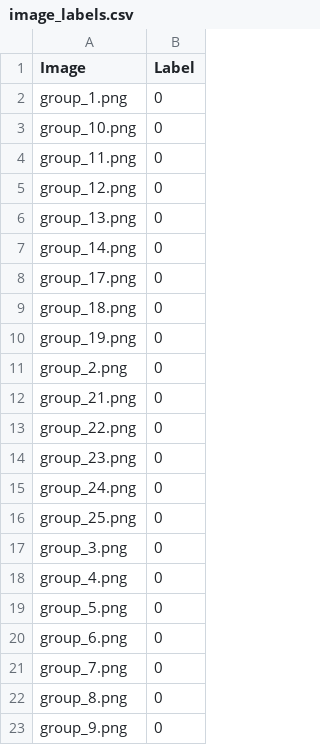
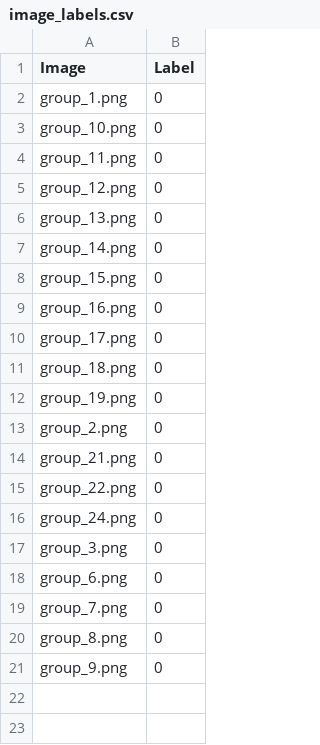
Before and after one commit to sbeeredd04/CSDNA, a CSV file: media/image_labels.csv, drawn as a sheet; removed rows and columns are numbered as before the commit, all else as after; the diff names each change by its address in the sheet, - before the commit and + after, or states it on an @@ line.

```diff
--- a/media/image_labels.csv
+++ b/media/image_labels.csv
+row 8: group_15.png | 0
+row 9: group_16.png | 0
-row 14: group_23.png | 0
-row 16: group_25.png | 0
-row 18: group_4.png | 0
-row 19: group_5.png | 0
```
Also changed, not shown: 33 other files.
